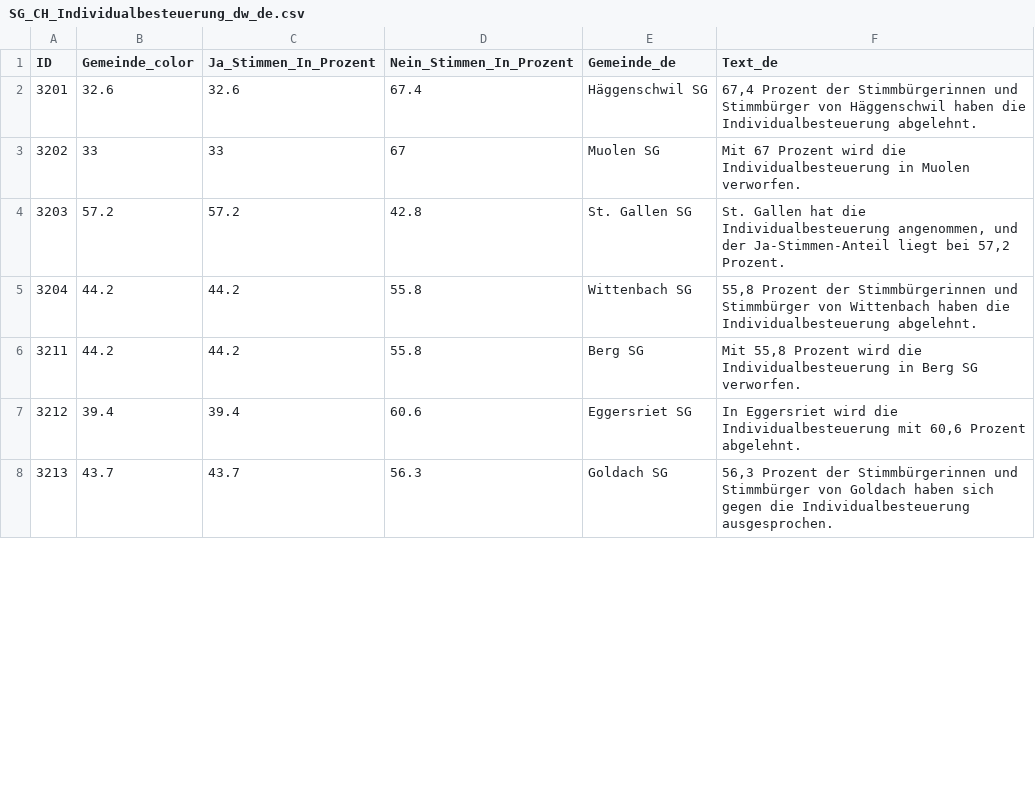
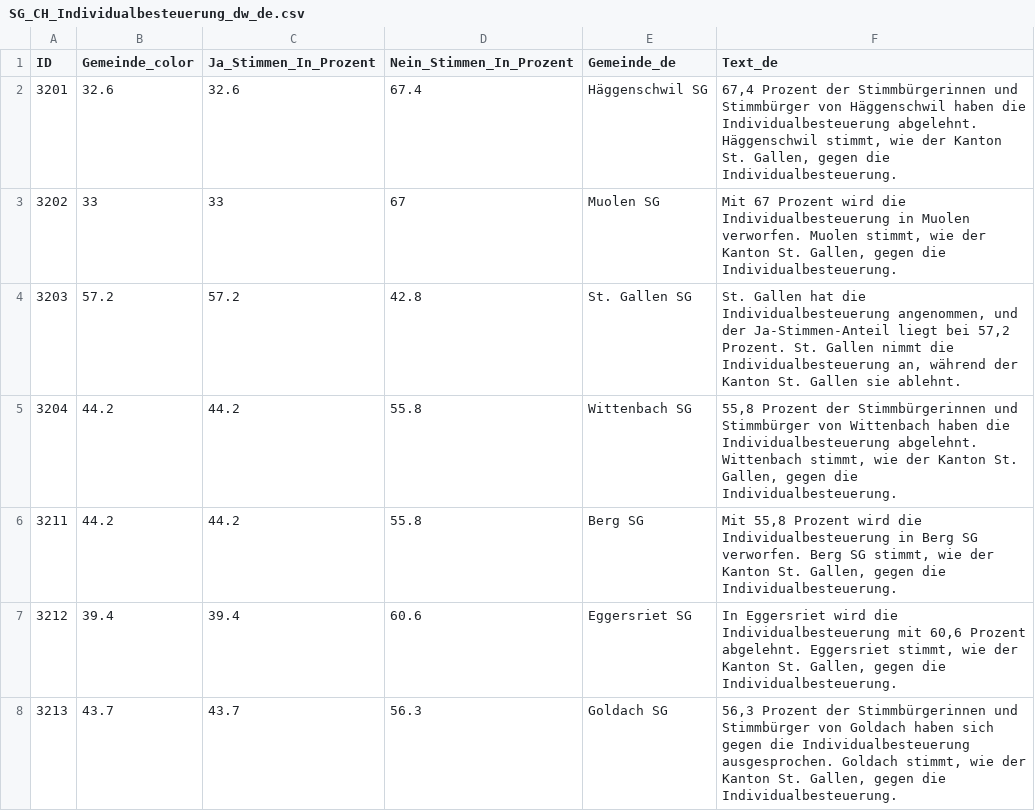
Before and after one commit to awp-finanznachrichten/lena_maerz2026, a CSV file: Output_Cantons/SG_CH_Individualbesteuerung_dw_de.csv, drawn as a sheet; only a part is shown; the diff covers the shown part only.

```diff
--- a/Output_Cantons/SG_CH_Individualbesteuerung_dw_de.csv
+++ b/Output_Cantons/SG_CH_Individualbesteuerung_dw_de.csv
@@ -1,8 +1,8 @@
 "ID","Gemeinde_color","Ja_Stimmen_In_Prozent","Nein_Stimmen_In_Prozent","Gemeinde_de","Text_de"
-3201,32.6,32.6,67.4,"Häggenschwil SG","67,4 Prozent der Stimmbürgerinnen und Stimmbürger von Häggenschwil haben die Individualbesteuerung abgelehnt."
-3202,33,33,67,"Muolen SG","Mit 67 Prozent wird die Individualbesteuerung in Muolen verworfen."
-3203,57.2,57.2,42.8,"St. Gallen SG","St. Gallen hat die Individualbesteuerung angenommen, und der Ja-Stimmen-Anteil liegt bei 57,2 Prozent."
-3204,44.2,44.2,55.8,"Wittenbach SG","55,8 Prozent der Stimmbürgerinnen und Stimmbürger von Wittenbach haben die Individualbesteuerung abgelehnt."
-3211,44.2,44.2,55.8,"Berg SG","Mit 55,8 Prozent wird die Individualbesteuerung in Berg SG verworfen."
-3212,39.4,39.4,60.6,"Eggersriet SG","In Eggersriet wird die Individualbesteuerung mit 60,6 Prozent abgelehnt."
-3213,43.7,43.7,56.3,"Goldach SG","56,3 Prozent der Stimmbürgerinnen und Stimmbürger von Goldach haben sich gegen die Individualbesteuerung ausgesprochen."
+3201,32.6,32.6,67.4,"Häggenschwil SG","67,4 Prozent der Stimmbürgerinnen und Stimmbürger von Häggenschwil haben die Individualbesteuerung abgelehnt. Häggenschwil stimmt, wie der Kanton St. Gallen, gegen die Individualbesteuerung."
+3202,33,33,67,"Muolen SG","Mit 67 Prozent wird die Individualbesteuerung in Muolen verworfen. Muolen stimmt, wie der Kanton St. Gallen, gegen die Individualbesteuerung."
+3203,57.2,57.2,42.8,"St. Gallen SG","St. Gallen hat die Individualbesteuerung angenommen, und der Ja-Stimmen-Anteil liegt bei 57,2 Prozent. St. Gallen nimmt die Individualbesteuerung an, während der Kanton St. Gallen sie ablehnt."
+3204,44.2,44.2,55.8,"Wittenbach SG","55,8 Prozent der Stimmbürgerinnen und Stimmbürger von Wittenbach haben die Individualbesteuerung abgelehnt. Wittenbach stimmt, wie der Kanton St. Gallen, gegen die Individualbesteuerung."
+3211,44.2,44.2,55.8,"Berg SG","Mit 55,8 Prozent wird die Individualbesteuerung in Berg SG verworfen. Berg SG stimmt, wie der Kanton St. Gallen, gegen die Individualbesteuerung."
+3212,39.4,39.4,60.6,"Eggersriet SG","In Eggersriet wird die Individualbesteuerung mit 60,6 Prozent abgelehnt. Eggersriet stimmt, wie der Kanton St. Gallen, gegen die Individualbesteuerung."
+3213,43.7,43.7,56.3,"Goldach SG","56,3 Prozent der Stimmbürgerinnen und Stimmbürger von Goldach haben sich gegen die Individualbesteuerung ausgesprochen. Goldach stimmt, wie der Kanton St. Gallen, gegen die Individualbesteuerung."
```
Also changed, not shown: 71 edited cells elsewhere in this file, Output_Cantons/AR_CH_Klimafonds_dw_de.csv, Output_Switzerland/CH_Bargeld_dw_fr_gegenvorschlag.csv, 46 other files.
